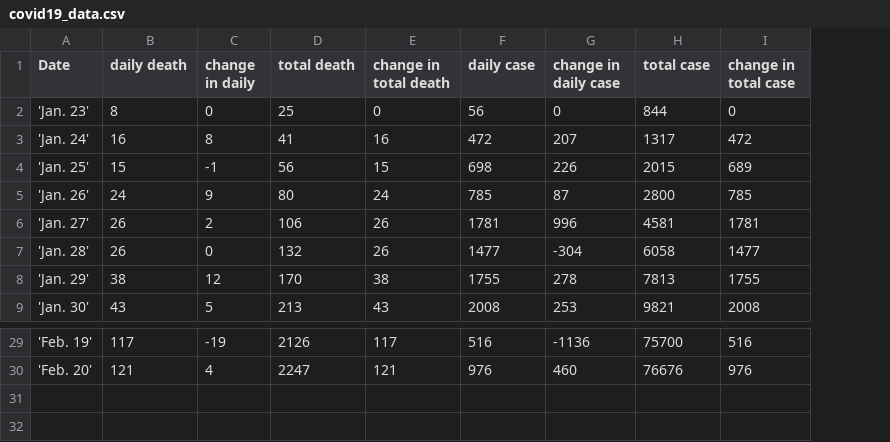
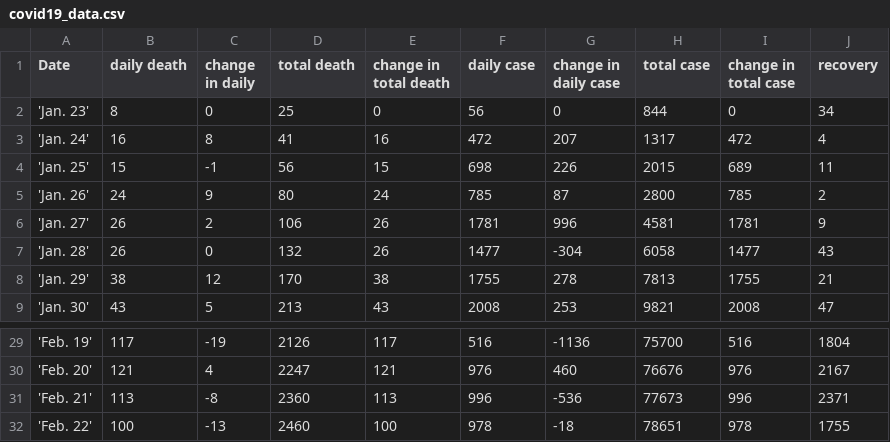
Before and after one commit to saitzaw/covid-dash, a CSV file: app/helper/covid19_data.csv, drawn as a sheet; only a part is shown, gaps mark what is left out; the diff names each change by its address in the sheet, - before the commit and + after, or states it on an @@ line.

```diff
--- a/app/helper/covid19_data.csv
+++ b/app/helper/covid19_data.csv
+column J (recovery), rows 2-9: 34 | 4 | 11 | 2 | 9 | 43 | 21 | 47; rows 29-30: 1804 | 2167
+row 31: 'Feb. 21' | 113 | -8 | 2360 | 113 | 996 | -536 | 77673 | 996 | 2371
+row 32: 'Feb. 22' | 100 | -13 | 2460 | 100 | 978 | -18 | 78651 | 978 | 1755
```
Also changed, not shown: app/helper/covid19_country.csv, app/helper/covid19_report.csv, 1 other file.
